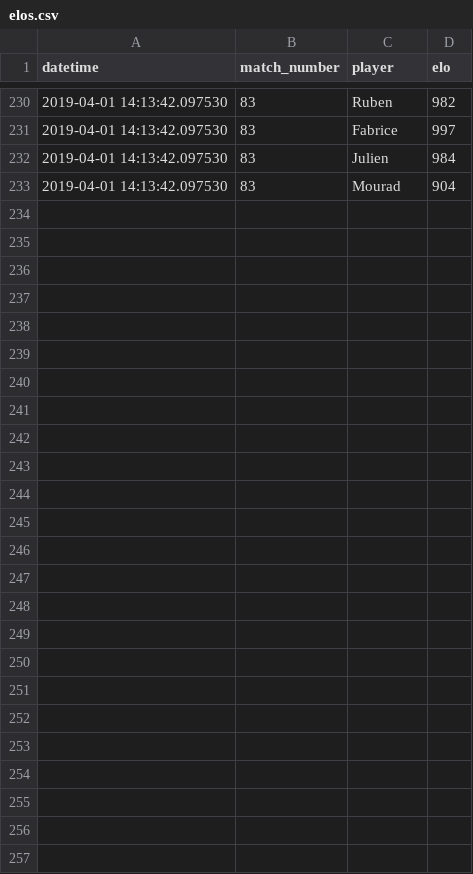
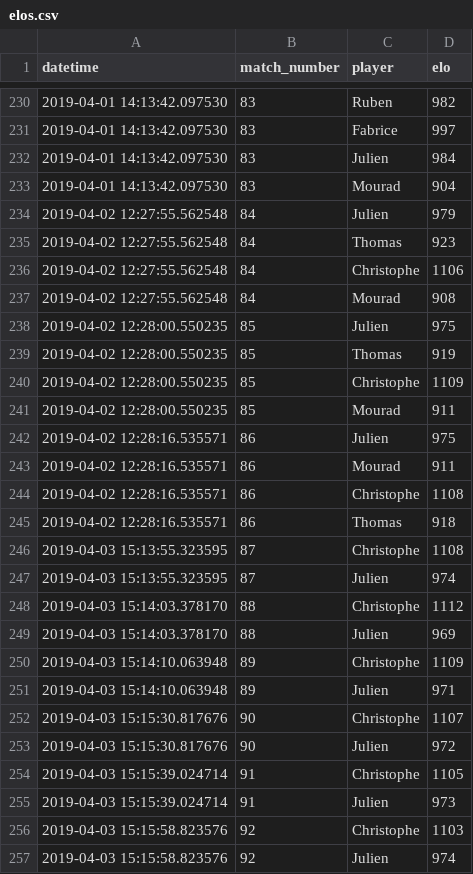
Before and after one commit to jcolot/FourPlayersEloRating, a CSV file: elos.csv, drawn as a sheet; only a part is shown, gaps mark what is left out; the diff names each change by its address in the sheet, - before the commit and + after, or states it on an @@ line.

```diff
--- a/elos.csv
+++ b/elos.csv
+row 234: 2019-04-02 12:27:55.562548 | 84 | Julien | 979
+row 235: 2019-04-02 12:27:55.562548 | 84 | Thomas | 923
+row 236: 2019-04-02 12:27:55.562548 | 84 | Christophe | 1106
+row 237: 2019-04-02 12:27:55.562548 | 84 | Mourad | 908
+row 238: 2019-04-02 12:28:00.550235 | 85 | Julien | 975
+row 239: 2019-04-02 12:28:00.550235 | 85 | Thomas | 919
+row 240: 2019-04-02 12:28:00.550235 | 85 | Christophe | 1109
+row 241: 2019-04-02 12:28:00.550235 | 85 | Mourad | 911
+row 242: 2019-04-02 12:28:16.535571 | 86 | Julien | 975
+row 243: 2019-04-02 12:28:16.535571 | 86 | Mourad | 911
+row 244: 2019-04-02 12:28:16.535571 | 86 | Christophe | 1108
+row 245: 2019-04-02 12:28:16.535571 | 86 | Thomas | 918
+row 246: 2019-04-03 15:13:55.323595 | 87 | Christophe | 1108
+row 247: 2019-04-03 15:13:55.323595 | 87 | Julien | 974
+row 248: 2019-04-03 15:14:03.378170 | 88 | Christophe | 1112
+row 249: 2019-04-03 15:14:03.378170 | 88 | Julien | 969
+row 250: 2019-04-03 15:14:10.063948 | 89 | Christophe | 1109
+row 251: 2019-04-03 15:14:10.063948 | 89 | Julien | 971
+row 252: 2019-04-03 15:15:30.817676 | 90 | Christophe | 1107
+row 253: 2019-04-03 15:15:30.817676 | 90 | Julien | 972
+row 254: 2019-04-03 15:15:39.024714 | 91 | Christophe | 1105
+row 255: 2019-04-03 15:15:39.024714 | 91 | Julien | 973
+row 256: 2019-04-03 15:15:58.823576 | 92 | Christophe | 1103
+row 257: 2019-04-03 15:15:58.823576 | 92 | Julien | 974
```
Also changed, not shown: scores.csv, 2 other files.
